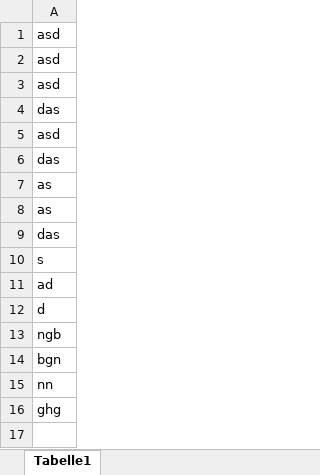
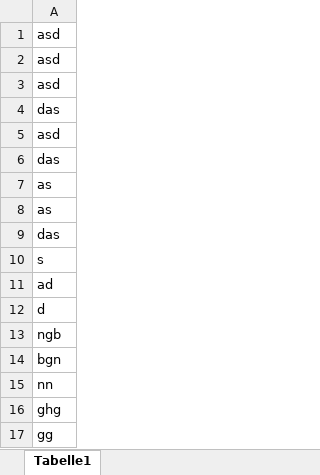
Before and after one commit to FabianJadeHs/Team_G, an Excel workbook: Schraube_Neu/Catia.xlsx, sheet Tabelle1, drawn as a sheet; values as stored, in another font and other column widths than the file's, no borders; the diff names each change by its address in the sheet, - before the commit and + after, or states it on an @@ line.

Commit message:
Update Catia.xlsx

```diff
--- a/Schraube_Neu/Catia.xlsx (sheet Tabelle1)
+++ b/Schraube_Neu/Catia.xlsx (sheet Tabelle1)
+row 17: gg
```
